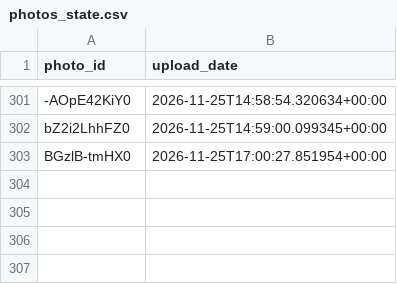
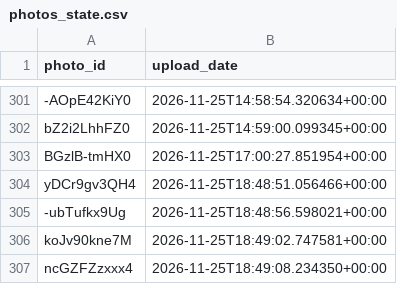
Before and after one commit to valyajohn/telegram-photos-autoposter, a CSV file: state/photos_state.csv, drawn as a sheet; only a part is shown, gaps mark what is left out.

```diff
--- a/state/photos_state.csv
+++ b/state/photos_state.csv
@@ -303 +303,5 @@ bZ2i2LhhFZ0,2026-11-25T14:59:00.099345+00:00
 BGzlB-tmHX0,2026-11-25T17:00:27.851954+00:00
+yDCr9gv3QH4,2026-11-25T18:48:51.056466+00:00
+-ubTufkx9Ug,2026-11-25T18:48:56.598021+00:00
+koJv90kne7M,2026-11-25T18:49:02.747581+00:00
+ncGZFZzxxx4,2026-11-25T18:49:08.234350+00:00
```
